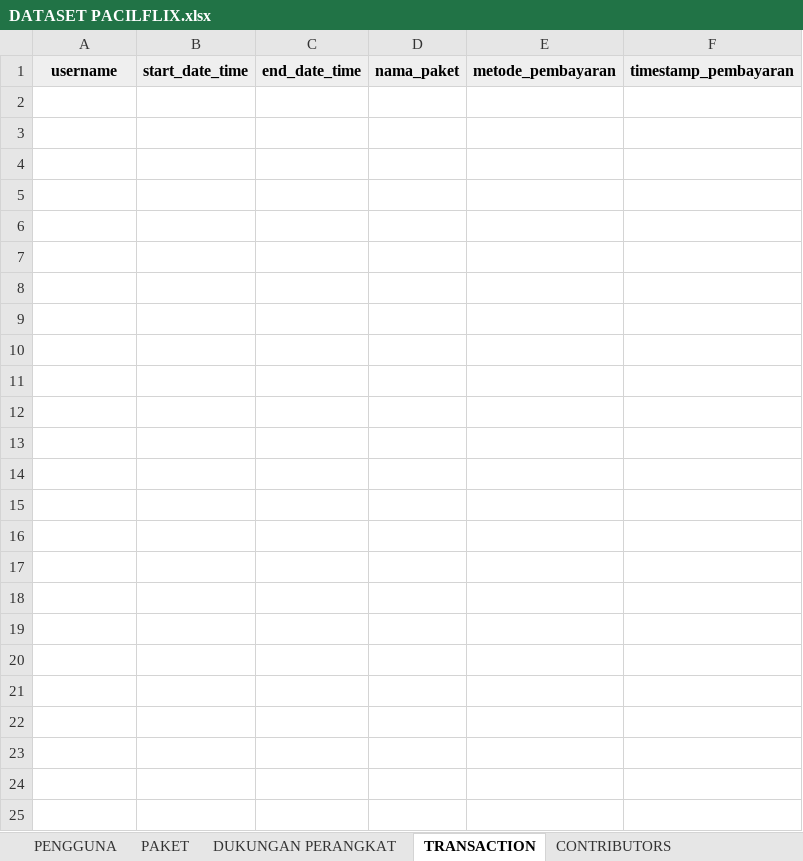
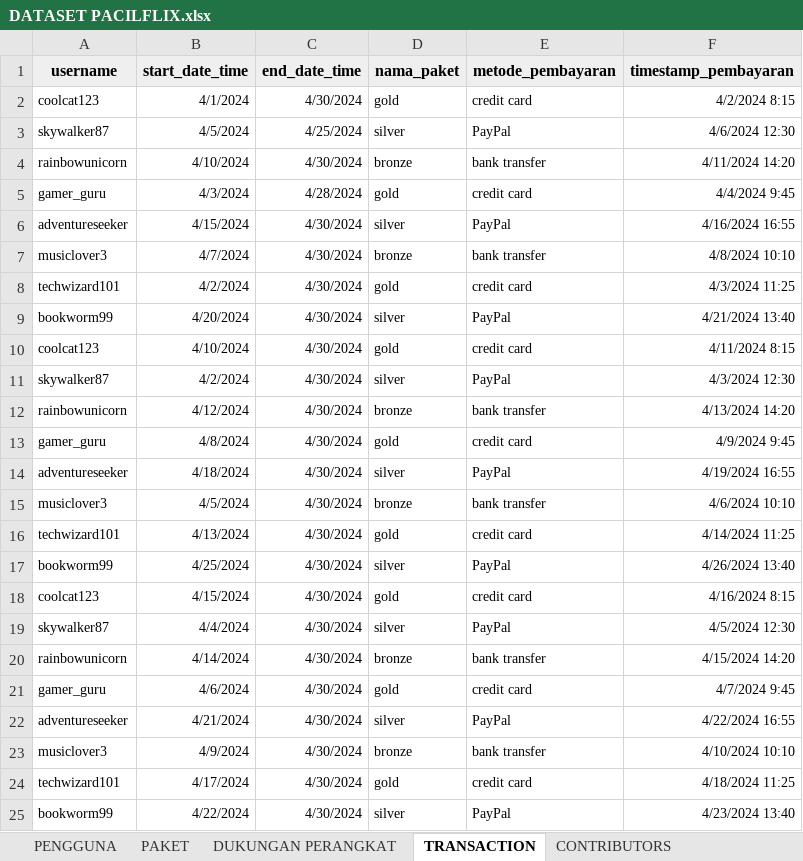
Before and after one commit to BASDAT-B-2/pacilflix-B-2, an Excel workbook: DATASET PACILFLIX.xlsx, sheet TRANSACTION, drawn as a sheet; values as stored, in another font and other column widths than the file's, no borders; the diff names each change by its address in the sheet, - before the commit and + after, or states it on an @@ line.

```diff
--- a/DATASET PACILFLIX.xlsx (sheet TRANSACTION)
+++ b/DATASET PACILFLIX.xlsx (sheet TRANSACTION)
+row 2: coolcat123 | 4/1/2024 | 4/30/2024 | gold | credit card | 4/2/2024 8:15
+row 3: skywalker87 | 4/5/2024 | 4/25/2024 | silver | PayPal | 4/6/2024 12:30
+row 4: rainbowunicorn | 4/10/2024 | 4/30/2024 | bronze | bank transfer | 4/11/2024 14:20
+row 5: gamer_guru | 4/3/2024 | 4/28/2024 | gold | credit card | 4/4/2024 9:45
+row 6: adventureseeker | 4/15/2024 | 4/30/2024 | silver | PayPal | 4/16/2024 16:55
+row 7: musiclover3 | 4/7/2024 | 4/30/2024 | bronze | bank transfer | 4/8/2024 10:10
+row 8: techwizard101 | 4/2/2024 | 4/30/2024 | gold | credit card | 4/3/2024 11:25
+row 9: bookworm99 | 4/20/2024 | 4/30/2024 | silver | PayPal | 4/21/2024 13:40
+row 10: coolcat123 | 4/10/2024 | 4/30/2024 | gold | credit card | 4/11/2024 8:15
+row 11: skywalker87 | 4/2/2024 | 4/30/2024 | silver | PayPal | 4/3/2024 12:30
+row 12: rainbowunicorn | 4/12/2024 | 4/30/2024 | bronze | bank transfer | 4/13/2024 14:20
+row 13: gamer_guru | 4/8/2024 | 4/30/2024 | gold | credit card | 4/9/2024 9:45
+row 14: adventureseeker | 4/18/2024 | 4/30/2024 | silver | PayPal | 4/19/2024 16:55
+row 15: musiclover3 | 4/5/2024 | 4/30/2024 | bronze | bank transfer | 4/6/2024 10:10
+row 16: techwizard101 | 4/13/2024 | 4/30/2024 | gold | credit card | 4/14/2024 11:25
+row 17: bookworm99 | 4/25/2024 | 4/30/2024 | silver | PayPal | 4/26/2024 13:40
+row 18: coolcat123 | 4/15/2024 | 4/30/2024 | gold | credit card | 4/16/2024 8:15
+row 19: skywalker87 | 4/4/2024 | 4/30/2024 | silver | PayPal | 4/5/2024 12:30
+row 20: rainbowunicorn | 4/14/2024 | 4/30/2024 | bronze | bank transfer | 4/15/2024 14:20
+row 21: gamer_guru | 4/6/2024 | 4/30/2024 | gold | credit card | 4/7/2024 9:45
+row 22: adventureseeker | 4/21/2024 | 4/30/2024 | silver | PayPal | 4/22/2024 16:55
+row 23: musiclover3 | 4/9/2024 | 4/30/2024 | bronze | bank transfer | 4/10/2024 10:10
+row 24: techwizard101 | 4/17/2024 | 4/30/2024 | gold | credit card | 4/18/2024 11:25
+row 25: bookworm99 | 4/22/2024 | 4/30/2024 | silver | PayPal | 4/23/2024 13:40
```
Also changed, not shown: sheet CONTRIBUTORS, sheet TAYANGAN, sheet PERSETUJUAN, sheet MEMAINKAN_TAYANGAN, sheet TAYANGAN_TERUNDUH, sheet ULASAN, 13 more sheets.
